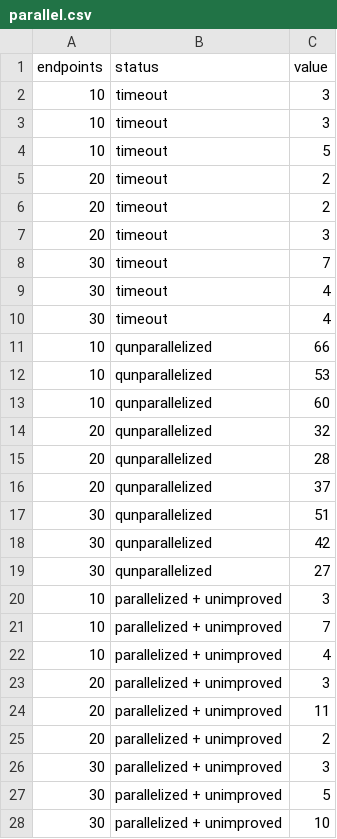
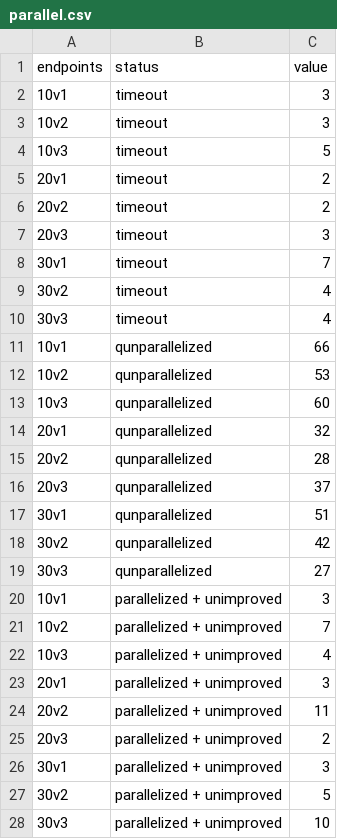
Before and after one commit to Callidon/FedraPBJ, a CSV file: results/definitive/parallel.csv, drawn as a sheet; only a part is shown; the diff covers the shown part only.

Commit message:
add exp.results for eswc satellite proceedings extension

```diff
--- a/results/definitive/parallel.csv
+++ b/results/definitive/parallel.csv
@@ -1,28 +1,28 @@
 endpoints;status;value
-10;"timeout";3
-10;"timeout";3
-10;"timeout";5
-20;"timeout";2
-20;"timeout";2
-20;"timeout";3
-30;"timeout";7
-30;"timeout";4
-30;"timeout";4
-10;"qunparallelized";66
-10;"qunparallelized";53
-10;"qunparallelized";60
-20;"qunparallelized";32
-20;"qunparallelized";28
-20;"qunparallelized";37
-30;"qunparallelized";51
-30;"qunparallelized";42
-30;"qunparallelized";27
-10;"parallelized + unimproved";3
-10;"parallelized + unimproved";7
-10;"parallelized + unimproved";4
-20;"parallelized + unimproved";3
-20;"parallelized + unimproved";11
-20;"parallelized + unimproved";2
-30;"parallelized + unimproved";3
-30;"parallelized + unimproved";5
-30;"parallelized + unimproved";10
+10v1;"timeout";3
+10v2;"timeout";3
+10v3;"timeout";5
+20v1;"timeout";2
+20v2;"timeout";2
+20v3;"timeout";3
+30v1;"timeout";7
+30v2;"timeout";4
+30v3;"timeout";4
+10v1;"qunparallelized";66
+10v2;"qunparallelized";53
+10v3;"qunparallelized";60
+20v1;"qunparallelized";32
+20v2;"qunparallelized";28
+20v3;"qunparallelized";37
+30v1;"qunparallelized";51
+30v2;"qunparallelized";42
+30v3;"qunparallelized";27
+10v1;"parallelized + unimproved";3
+10v2;"parallelized + unimproved";7
+10v3;"parallelized + unimproved";4
+20v1;"parallelized + unimproved";3
+20v2;"parallelized + unimproved";11
+20v3;"parallelized + unimproved";2
+30v1;"parallelized + unimproved";3
+30v2;"parallelized + unimproved";5
+30v3;"parallelized + unimproved";10
```
Also changed, not shown: 9 edited cells elsewhere in this file, 20 other files.
